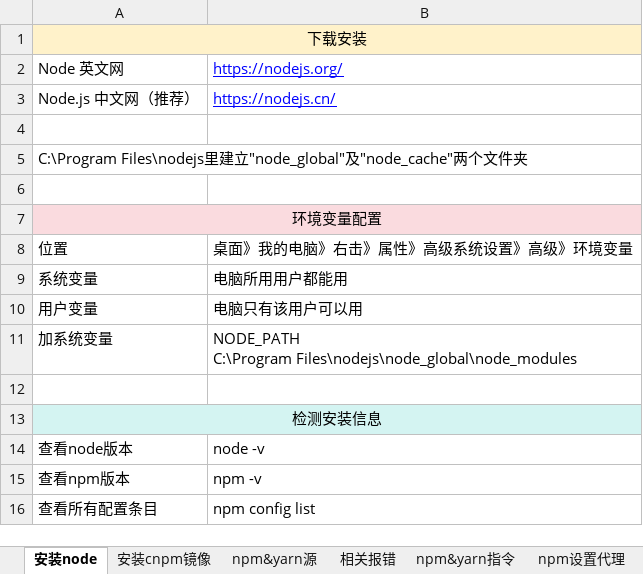
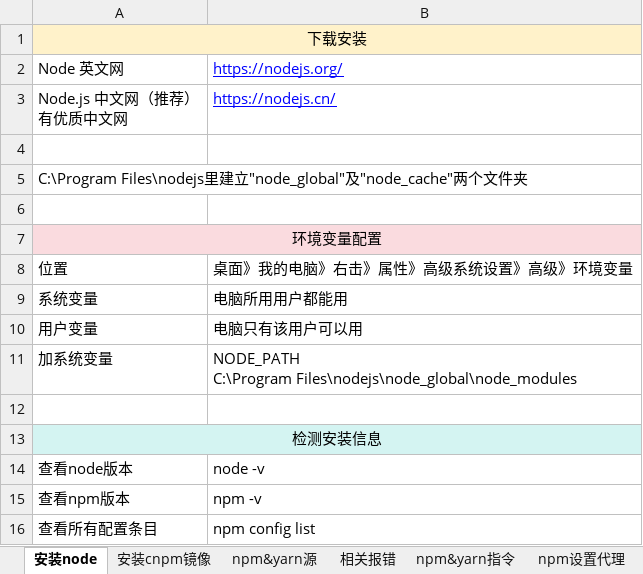
Before and after one commit to sunsetFog/record, an Excel workbook: website/npm&yarn.xlsx, sheet 安装node, drawn as a sheet; values as stored, in another font and other column widths than the file's, no borders; ↵ is a line break in a cell; the diff names each change by its address in the sheet, - before the commit and + after, or states it on an @@ line.

```diff
--- a/website/npm&yarn.xlsx (sheet 安装node)
+++ b/website/npm&yarn.xlsx (sheet 安装node)
-A3: Node.js 中文网（推荐）
+A3: Node.js 中文网（推荐） ↵ 有优质中文网
```
Also changed, not shown: 3 other files.
